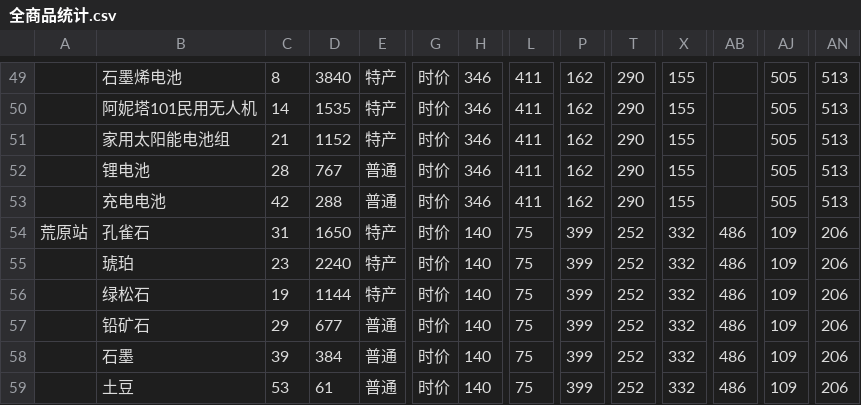
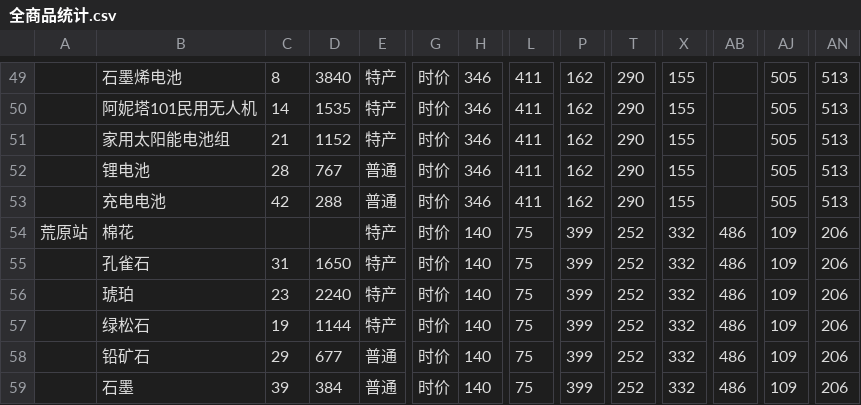
Before and after one commit to yjl9903/resonance-market, a CSV file: scripts/全商品统计.csv, drawn as a sheet; only a part is shown, gaps mark what is left out; the shorter side is filled out with more unchanged rows; addresses are those after the commit; rows hold the shown columns only; the diff names each change by its address in the sheet, - before the commit and + after, or states it on an @@ line.

```diff
--- a/scripts/全商品统计.csv
+++ b/scripts/全商品统计.csv
+row 54: 荒原站 | 棉花 |  |  | 特产 | 时价 | 140 | 75 | 399 | 252 | 332 | 486 | 109 | 206
-A55: 荒原站
+A55: (empty)
```
Also changed, not shown: 3 other files.
